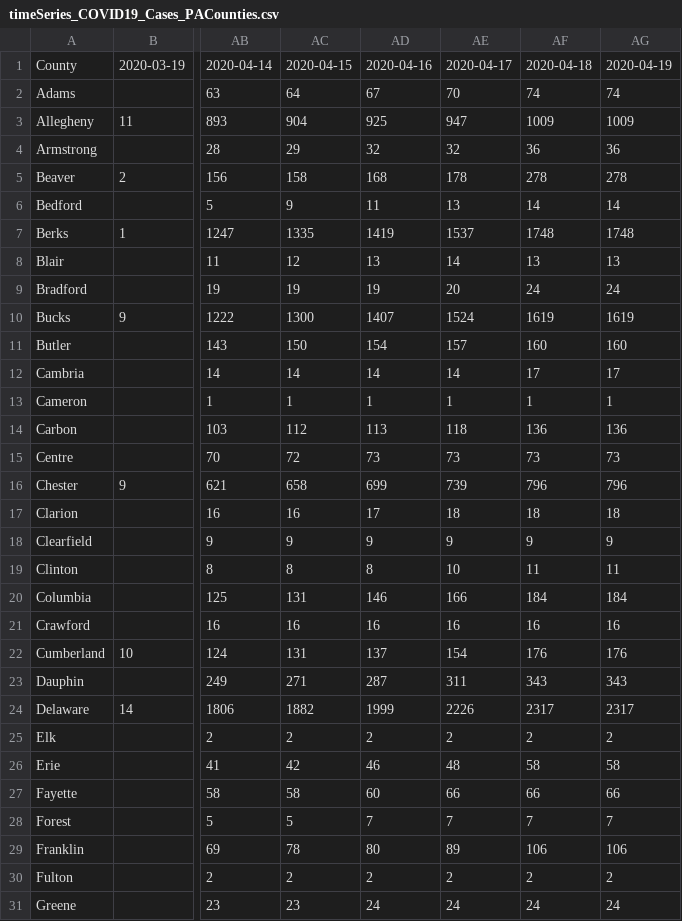
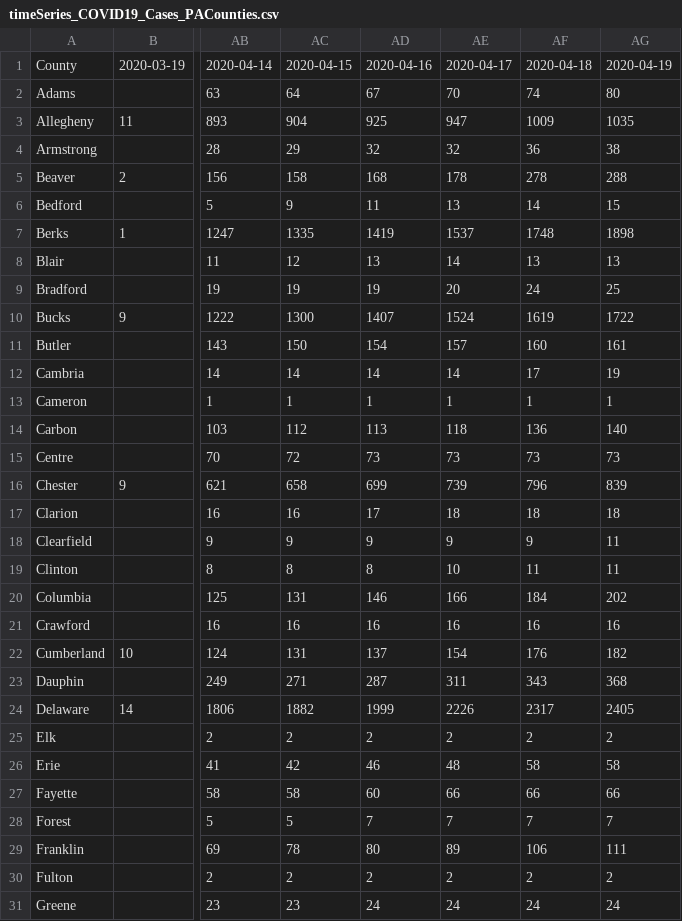
Before and after one commit to menonpg/COVID19_PA, a CSV file: timeSeries_COVID19_Cases_PACounties.csv, drawn as a sheet; only a part is shown, gaps mark what is left out; the diff covers the shown part only; the diff names each change by its address in the sheet, - before the commit and + after, or states it on an @@ line.

```diff
--- a/timeSeries_COVID19_Cases_PACounties.csv
+++ b/timeSeries_COVID19_Cases_PACounties.csv
-AG2: 74
+AG2: 80
-AG3: 1009
+AG3: 1035
-AG4: 36
+AG4: 38
-AG5: 278
+AG5: 288
-AG6: 14
+AG6: 15
-AG7: 1748
+AG7: 1898
-AG9: 24
+AG9: 25
-AG10: 1619
+AG10: 1722
-AG11: 160
+AG11: 161
-AG12: 17
+AG12: 19
-AG14: 136
+AG14: 140
-AG16: 796
+AG16: 839
-AG18: 9
+AG18: 11
-AG20: 184
+AG20: 202
-AG22: 176
+AG22: 182
-AG23: 343
+AG23: 368
-AG24: 2317
+AG24: 2405
-AG29: 106
+AG29: 111
```
Also changed, not shown: 25 edited cells elsewhere in this file, timeSeries_COVID19_Deaths_PACounties.csv.
